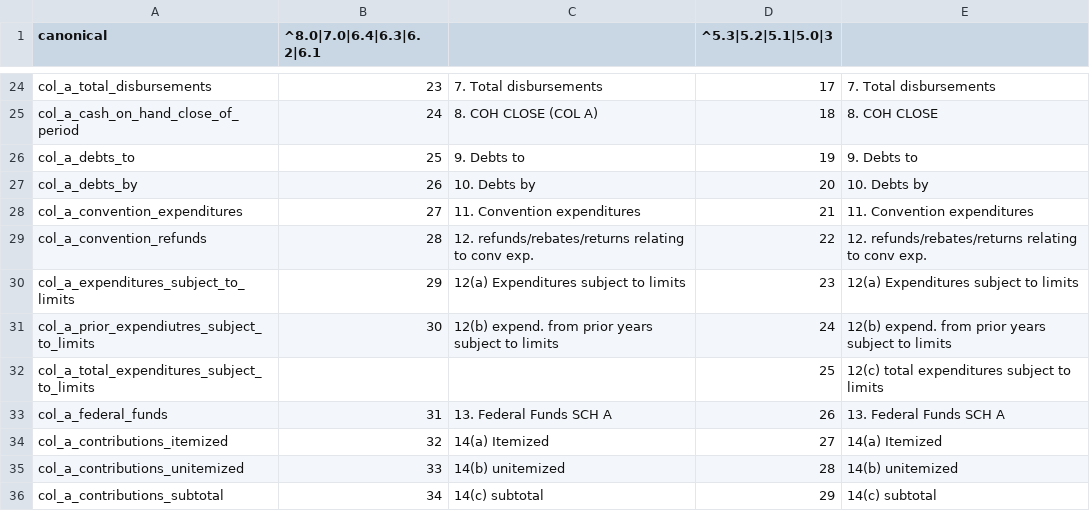
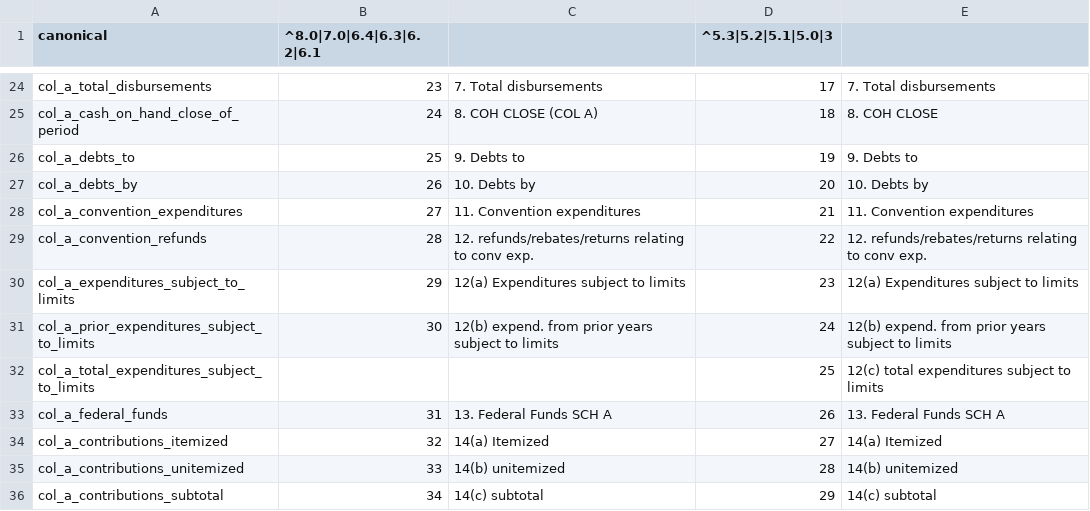
Before and after one commit to nytimes/Fech, a CSV file: sources/F4.csv, drawn as a sheet; only a part is shown, gaps mark what is left out.

Commit message:
fixed typo in F4 source

```diff
--- a/sources/F4.csv
+++ b/sources/F4.csv
@@ -30,3 +30,3 @@ col_a_convention_refunds,28,12. refunds/rebates/returns relating to conv exp.,22
 col_a_expenditures_subject_to_limits,29,12(a) Expenditures subject to limits,23,12(a) Expenditures subject to limits
-col_a_prior_expendiutres_subject_to_limits,30,12(b) expend. from prior years subject to limits,24,12(b) expend. from prior years subject to limits
+col_a_prior_expenditures_subject_to_limits,30,12(b) expend. from prior years subject to limits,24,12(b) expend. from prior years subject to limits
 col_a_total_expenditures_subject_to_limits,,,25,12(c) total expenditures subject to limits
```
